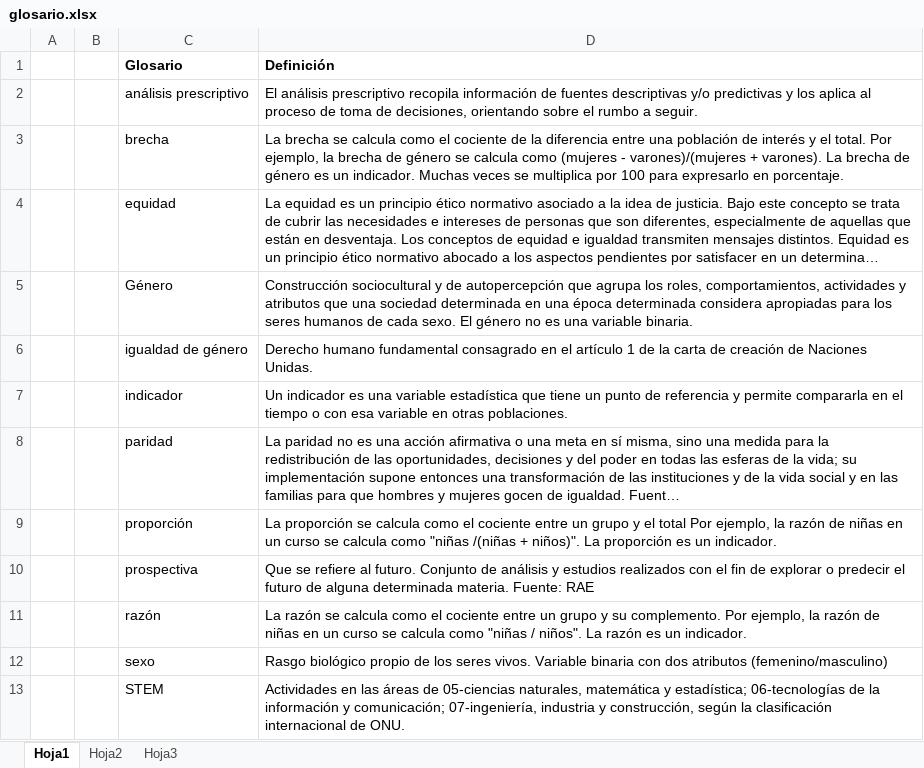
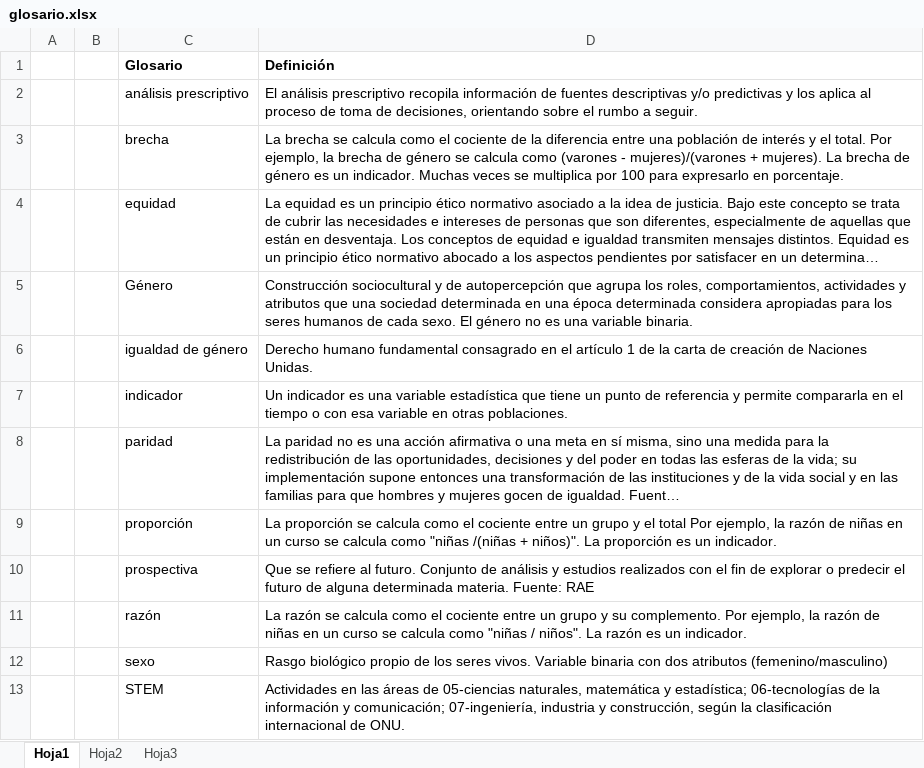
Before and after one commit to vrobano/02-blogdown, an Excel workbook: _site/glosario.xlsx, sheet Hoja1, drawn as a sheet; long unchanged cells end in …; values as stored, in another font and other column widths than the file's, no borders; the diff names each change by its address in the sheet, - before the commit and + after, or states it on an @@ line.

```diff
--- a/_site/glosario.xlsx (sheet Hoja1)
+++ b/_site/glosario.xlsx (sheet Hoja1)
-D3 (Definición): …calcula como (mujeres - varones)/(mujeres + varones). La brecha…
+D3 (Definición): …calcula como (varones - mujeres)/(varones + mujeres). La brecha…
```
Also changed, not shown: 13 other files.
